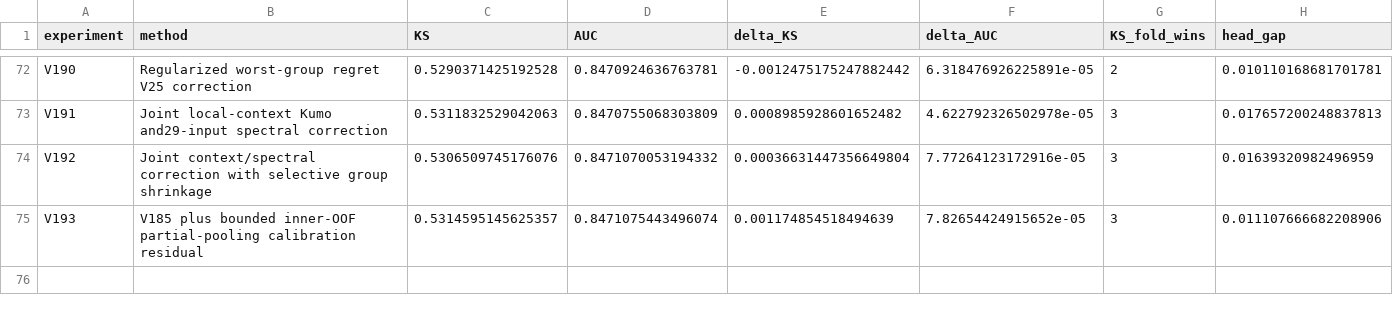
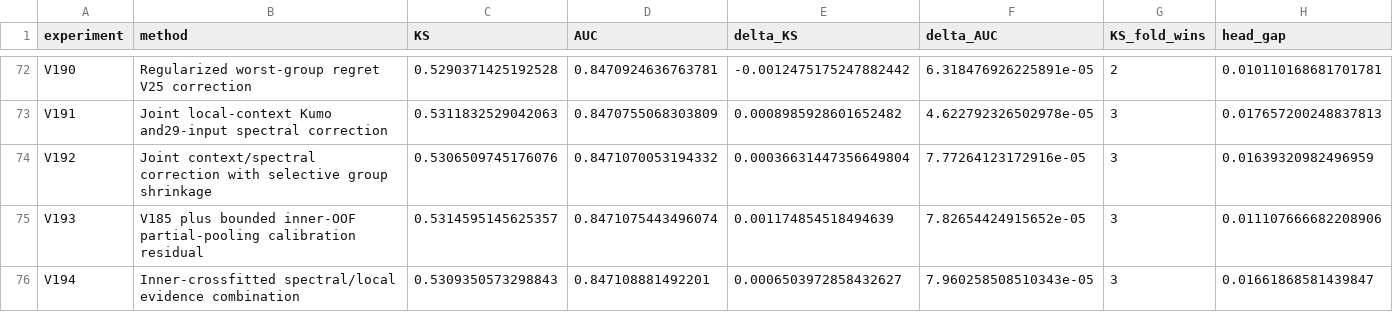
Before and after one commit to TaqiyudinMiftah/Logika, a CSV file: insight/adit/v25_research/v7/modeling/reports/MODELING_EXPERIMENTS.csv, drawn as a sheet; only a part is shown, gaps mark what is left out; rows hold the shown columns only; the diff names each change by its address in the sheet, - before the commit and + after, or states it on an @@ line.

```diff
--- a/insight/adit/v25_research/v7/modeling/reports/MODELING_EXPERIMENTS.csv
+++ b/insight/adit/v25_research/v7/modeling/reports/MODELING_EXPERIMENTS.csv
+row 76: V194 | Inner-crossfitted spectral/local evidence combination | 0.5309350573298843 | 0.847108881492201 | 0.0006503972858432627 | 7.960258508510343e-05 | 3 | 0.01661868581439847
```
Also changed, not shown: insight/adit/v25_research/EXPERIMENTS.csv, 21 other files.
